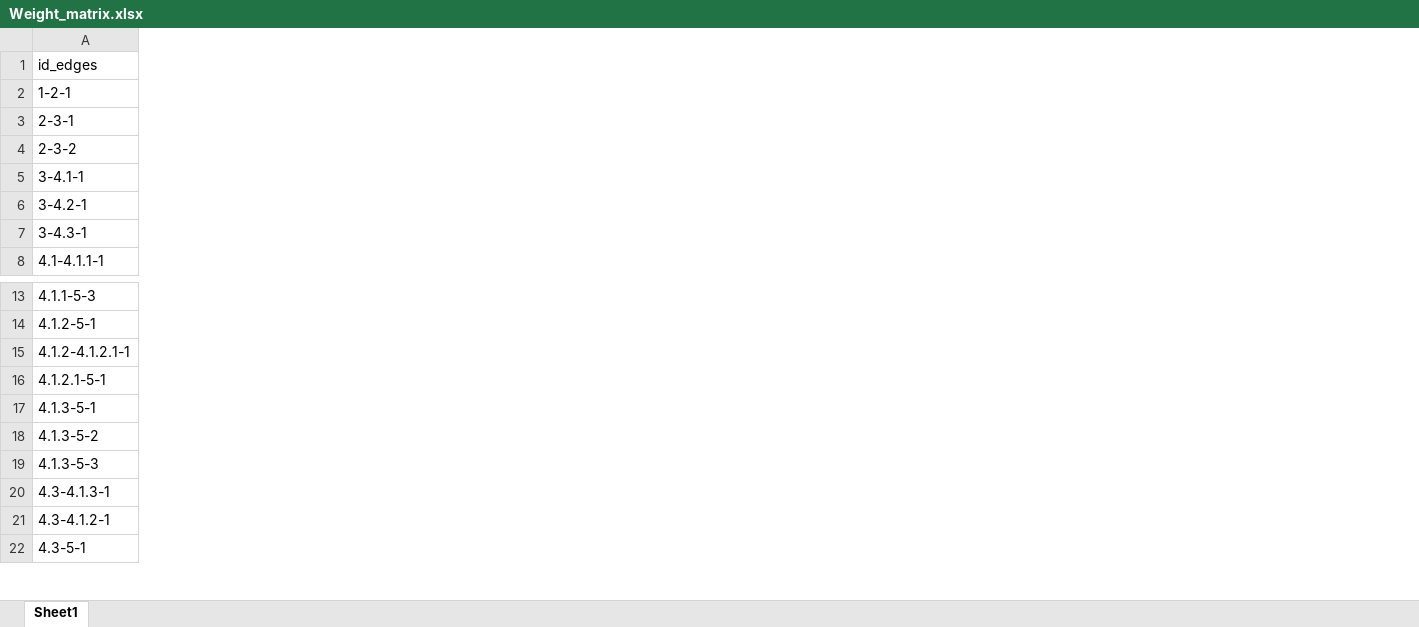
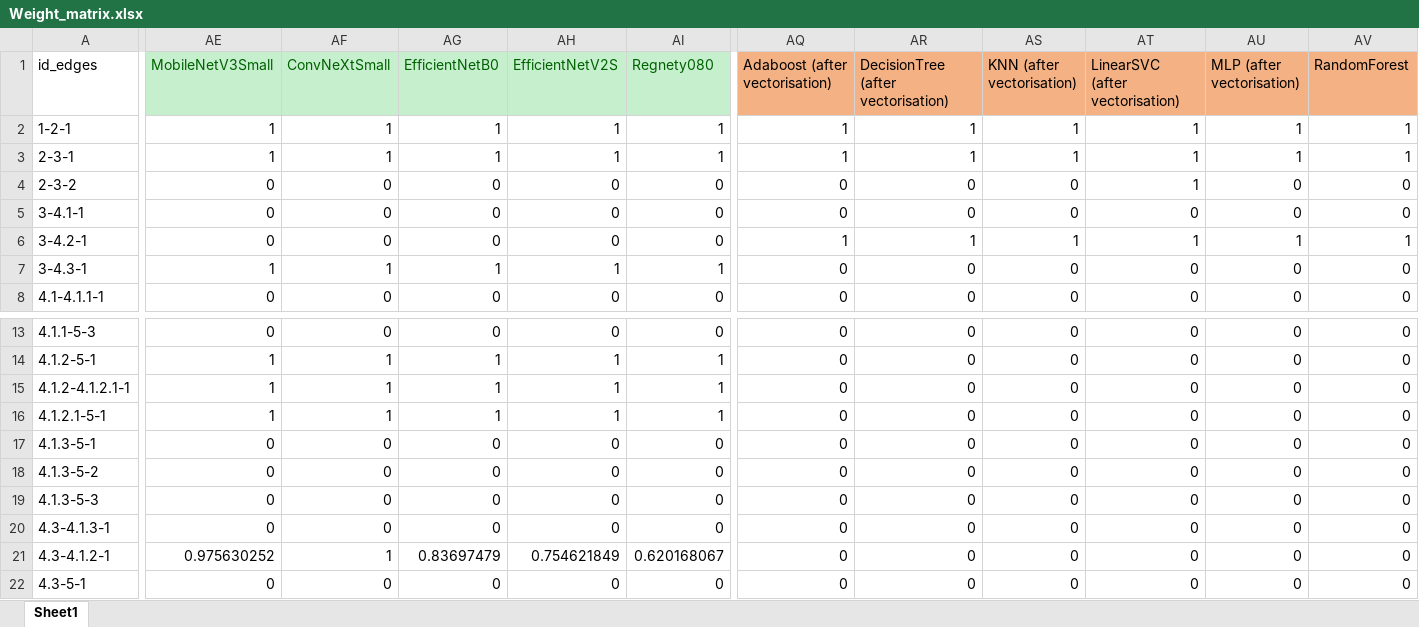
Before and after one commit to bhourte/ai-sustainability, an Excel workbook: ai_sustainability/datas/Weight_matrix.xlsx, sheet Sheet1, drawn as a sheet; only a part is shown, gaps mark what is left out; values as stored, in another font and other column widths than the file's, no borders; the diff covers the shown part only; the diff names each change by its address in the sheet, - before the commit and + after, or states it on an @@ line.

Commit message:
modif weight_matrix

```diff
--- a/ai_sustainability/datas/Weight_matrix.xlsx (sheet Sheet1)
+++ b/ai_sustainability/datas/Weight_matrix.xlsx (sheet Sheet1)
+column AE (MobileNetV3Small), rows 2-8: 1 | 1 | 0 | 0 | 0 | 1 | 0; rows 13-22: 0 | 1 | 1 | 1 | 0 | 0 | 0 | 0 | 0.975630252 | 0
+column AF (ConvNeXtSmall), rows 2-8: 1 | 1 | 0 | 0 | 0 | 1 | 0; rows 13-22: 0 | 1 | 1 | 1 | 0 | 0 | 0 | 0 | 1 | 0
+column AG (EfficientNetB0), rows 2-8: 1 | 1 | 0 | 0 | 0 | 1 | 0; rows 13-22: 0 | 1 | 1 | 1 | 0 | 0 | 0 | 0 | 0.83697479 | 0
+column AH (EfficientNetV2S), rows 2-8: 1 | 1 | 0 | 0 | 0 | 1 | 0; rows 13-22: 0 | 1 | 1 | 1 | 0 | 0 | 0 | 0 | 0.754621849 | 0
+column AI (Regnety080), rows 2-8: 1 | 1 | 0 | 0 | 0 | 1 | 0; rows 13-22: 0 | 1 | 1 | 1 | 0 | 0 | 0 | 0 | 0.620168067 | 0
+column AQ (Adaboost (after vectorisation)), rows 2-8: 1 | 1 | 0 | 0 | 1 | 0 | 0; rows 13-22: all 0
+column AR, rows 1-8: DecisionTree (after vectorisation) | 1 | 1 | 0 | 0 | 1 | 0 | 0; rows 13-22: all 0
+column AS (KNN (after vectorisation)), rows 2-8: 1 | 1 | 0 | 0 | 1 | 0 | 0; rows 13-22: all 0
+column AT (LinearSVC (after vectorisation)), rows 2-8: 1 | 1 | 1 | 0 | 1 | 0 | 0; rows 13-22: all 0
+column AU (MLP (after vectorisation)), rows 2-8: 1 | 1 | 0 | 0 | 1 | 0 | 0; rows 13-22: all 0
+column AV (RandomForest), rows 2-8: 1 | 1 | 0 | 0 | 1 | 0 | 0; rows 13-22: all 0
```
Also changed, not shown: 9 added columns, 12 edited cells and cell formats elsewhere in this sheet, formulas that keep their value, 1 other file.
